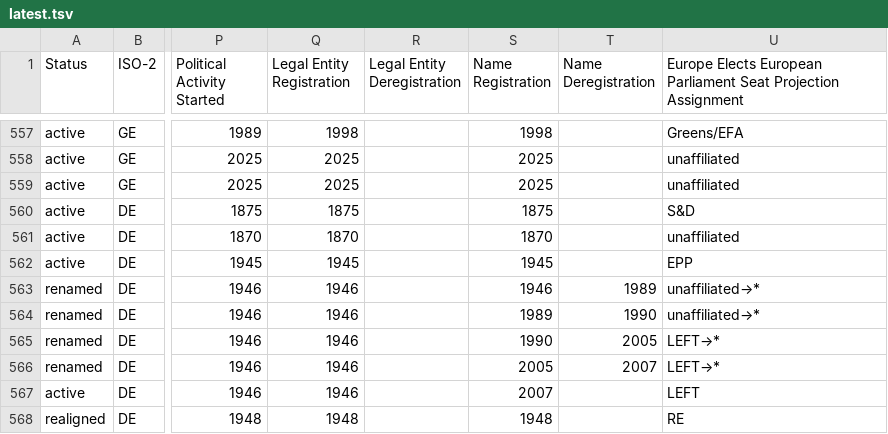
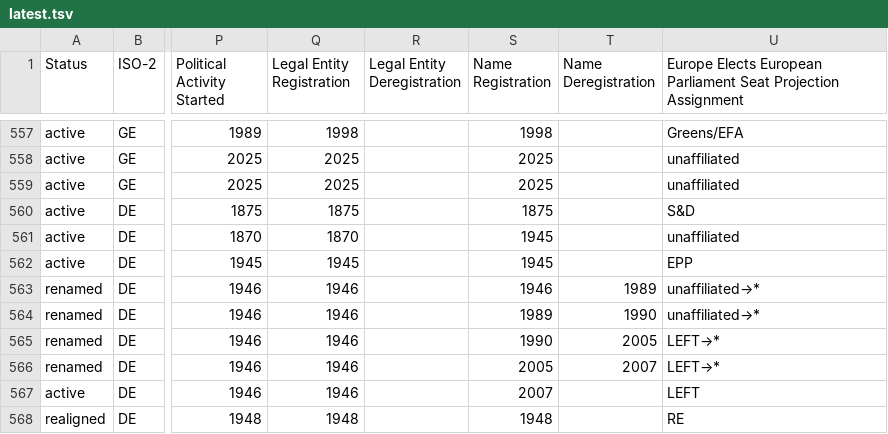
Before and after one commit to Europe-Elects/party-timelines, a TSV file: data/latest.tsv, drawn as a sheet; only a part is shown, gaps mark what is left out; the diff names each change by its address in the sheet, - before the commit and + after, or states it on an @@ line.

```diff
--- a/data/latest.tsv
+++ b/data/latest.tsv
-S561 (Name Registration): 1870
+S561 (Name Registration): 1945
```
